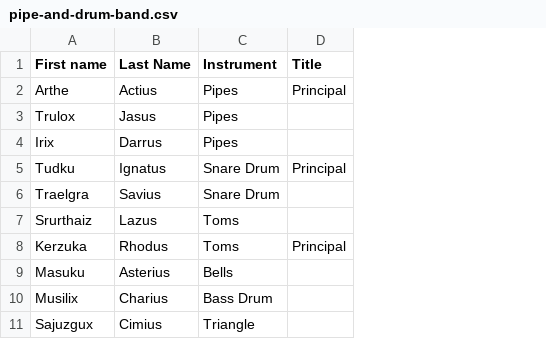
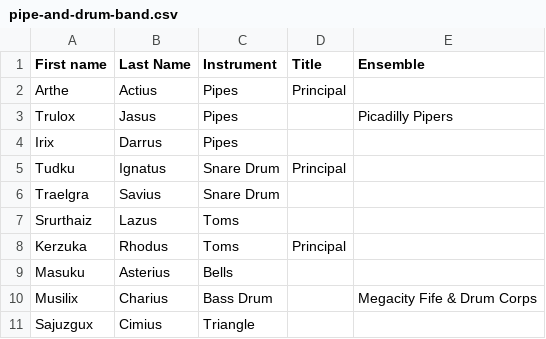
Before and after one commit to prutins/opus-and-octavo, a CSV file: public/pipe-and-drum-band.csv, drawn as a sheet; the diff names each change by its address in the sheet, - before the commit and + after, or states it on an @@ line.

```diff
--- a/public/pipe-and-drum-band.csv
+++ b/public/pipe-and-drum-band.csv
+column E (Ensemble), rows 3-10: Picadilly Pipers |  |  |  |  |  |  | Megacity Fife & Drum Corps
```
Also changed, not shown: 2 other files.
